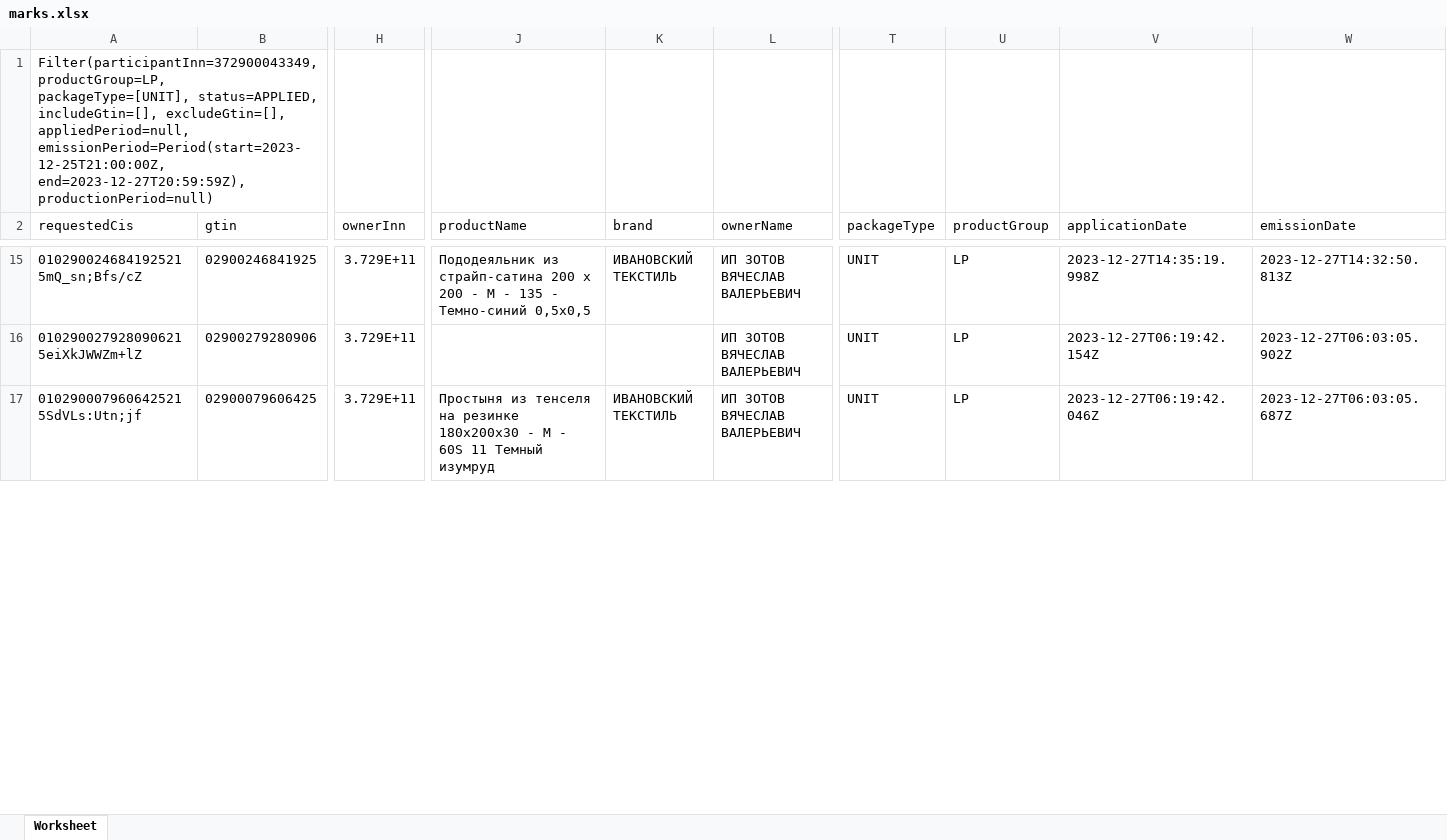
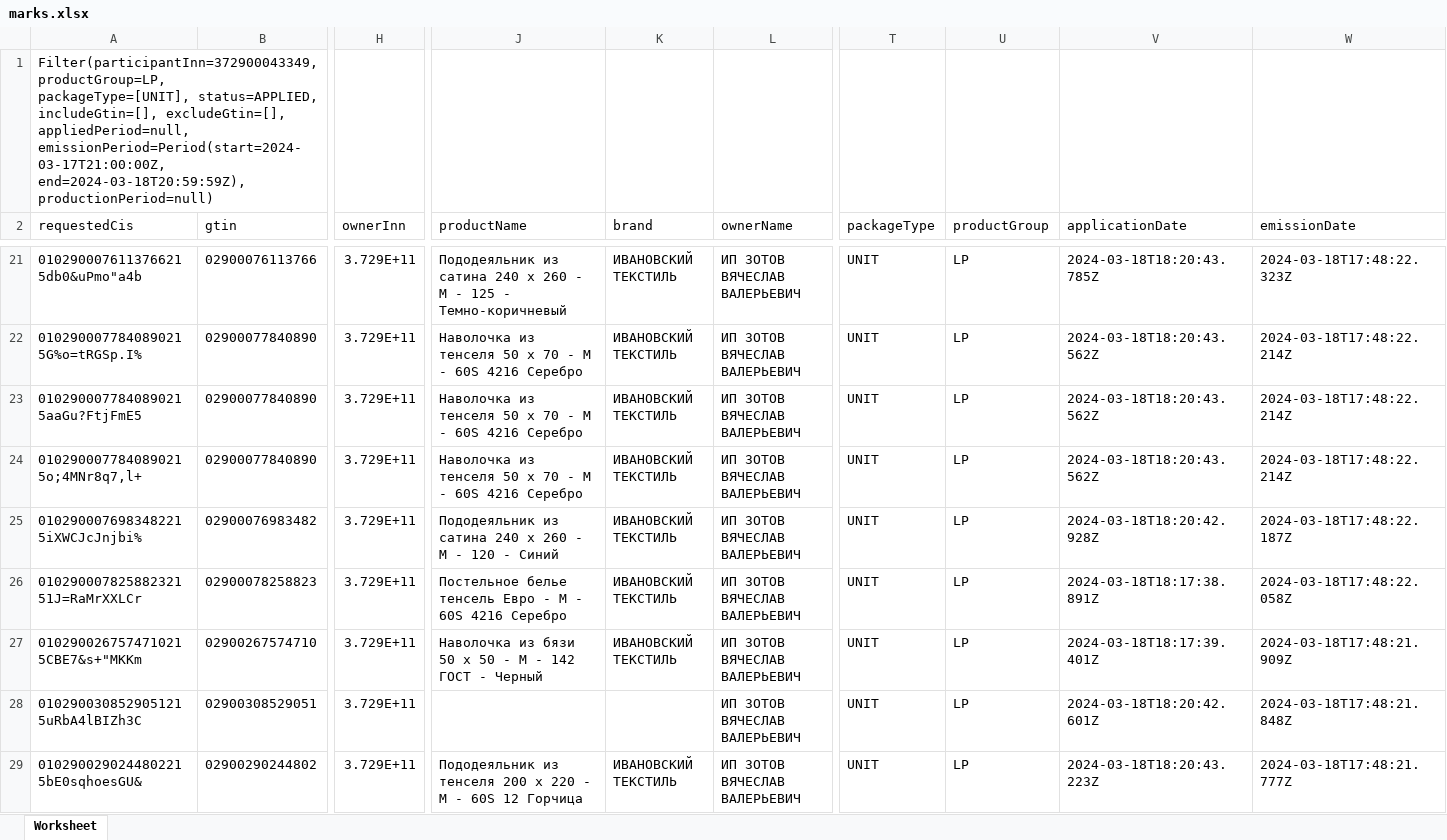
Before and after one commit to isergeich22/Honest_Sign, an Excel workbook: public/inputinsale/marks.xlsx, sheet Worksheet, drawn as a sheet; only a part is shown, gaps mark what is left out; values as stored, in another font and other column widths than the file's, no borders; addresses are those after the commit; rows hold the shown columns only; the diff covers the shown part only; the diff names each change by its address in the sheet, - before the commit and + after, or states it on an @@ line.

```diff
--- a/public/inputinsale/marks.xlsx (sheet Worksheet)
+++ b/public/inputinsale/marks.xlsx (sheet Worksheet)
-A1 (requestedCis): …excludeGtin=[], appliedPeriod=null, emissionPeriod=Period(start=2023-12-25T21:00:00Z, end=2023-12-27T20:59:59Z), productionPeriod=null)
+A1 (requestedCis): …excludeGtin=[], appliedPeriod=null, emissionPeriod=Period(start=2024-03-17T21:00:00Z, end=2024-03-18T20:59:59Z), productionPeriod=null)
-A21 (requestedCis): 0102900246841925215mQ_sn;Bfs/cZ
+A21 (requestedCis): 0102900076113766215db0&uPmo"a4b
-B21 (gtin): 02900246841925
+B21 (gtin): 02900076113766
-J21 (productName): Пододеяльник из страйп-сатина 200 х 200 - М - 135 - Темно-синий 0,5х0,5
+J21 (productName): Пододеяльник из сатина 240 х 260 - М - 125 - Темно-коричневый
-V21 (applicationDate): 2023-12-27T14:35:19.998Z
+V21 (applicationDate): 2024-03-18T18:20:43.785Z
-W21 (emissionDate): 2023-12-27T14:32:50.813Z
+W21 (emissionDate): 2024-03-18T17:48:22.323Z
+row 22: 0102900077840890215G%o=tRGSp.I% | 02900077840890 | 3.729E+11 | Наволочка из тенселя 50 х 70 - М - 60S 4216 Серебро | ИВАНОВСКИЙ ТЕКСТИЛЬ | ИП ЗОТОВ ВЯЧЕСЛАВ ВАЛЕРЬЕВИЧ | UNIT | LP | 2024-03-18T18:20:43.562Z | 2024-03-18T17:48:22.214Z
+row 23: 0102900077840890215aaGu?FtjFmE5 | 02900077840890 | 3.729E+11 | Наволочка из тенселя 50 х 70 - М - 60S 4216 Серебро | ИВАНОВСКИЙ ТЕКСТИЛЬ | ИП ЗОТОВ ВЯЧЕСЛАВ ВАЛЕРЬЕВИЧ | UNIT | LP | 2024-03-18T18:20:43.562Z | 2024-03-18T17:48:22.214Z
+row 24: 0102900077840890215o;4MNr8q7,l+ | 02900077840890 | 3.729E+11 | Наволочка из тенселя 50 х 70 - М - 60S 4216 Серебро | ИВАНОВСКИЙ ТЕКСТИЛЬ | ИП ЗОТОВ ВЯЧЕСЛАВ ВАЛЕРЬЕВИЧ | UNIT | LP | 2024-03-18T18:20:43.562Z | 2024-03-18T17:48:22.214Z
+row 25: 0102900076983482215iXWCJcJnjbi% | 02900076983482 | 3.729E+11 | Пододеяльник из сатина 240 х 260 - М - 120 - Синий | ИВАНОВСКИЙ ТЕКСТИЛЬ | ИП ЗОТОВ ВЯЧЕСЛАВ ВАЛЕРЬЕВИЧ | UNIT | LP | 2024-03-18T18:20:42.928Z | 2024-03-18T17:48:22.187Z
+row 26: 01029000782588232151J=RaMrXXLCr | 02900078258823 | 3.729E+11 | Постельное белье тенсель Евро - М - 60S 4216 Серебро | ИВАНОВСКИЙ ТЕКСТИЛЬ | ИП ЗОТОВ ВЯЧЕСЛАВ ВАЛЕРЬЕВИЧ | UNIT | LP | 2024-03-18T18:17:38.891Z | 2024-03-18T17:48:22.058Z
+row 27: 0102900267574710215CBE7&s+"MKKm | 02900267574710 | 3.729E+11 | Наволочка из бязи 50 х 50 - М - 142 ГОСТ - Черный | ИВАНОВСКИЙ ТЕКСТИЛЬ | ИП ЗОТОВ ВЯЧЕСЛАВ ВАЛЕРЬЕВИЧ | UNIT | LP | 2024-03-18T18:17:39.401Z | 2024-03-18T17:48:21.909Z
-A28 (requestedCis): 0102900279280906215eiXkJWWZm+lZ
+A28 (requestedCis): 0102900308529051215uRbA4lBIZh3C
-B28 (gtin): 02900279280906
+B28 (gtin): 02900308529051
-V28 (applicationDate): 2023-12-27T06:19:42.154Z
+V28 (applicationDate): 2024-03-18T18:20:42.601Z
-W28 (emissionDate): 2023-12-27T06:03:05.902Z
+W28 (emissionDate): 2024-03-18T17:48:21.848Z
-A29 (requestedCis): 0102900079606425215SdVLs:Utn;jf
+A29 (requestedCis): 0102900290244802215bE0sqhoesGU&
-B29 (gtin): 02900079606425
+B29 (gtin): 02900290244802
-J29 (productName): Простыня из тенселя на резинке 180х200х30 - М - 60S 11 Темный изумруд
+J29 (productName): Пододеяльник из тенселя 200 х 220 - М - 60S 12 Горчица
-V29 (applicationDate): 2023-12-27T06:19:42.046Z
+V29 (applicationDate): 2024-03-18T18:20:43.223Z
-W29 (emissionDate): 2023-12-27T06:03:05.687Z
+W29 (emissionDate): 2024-03-18T17:48:21.777Z
```
Also changed, not shown: 61 added rows and 206 edited cells elsewhere in this sheet, public/wildberries/new.xlsx, public/Краткий отчет.xlsx, 2 other files.
